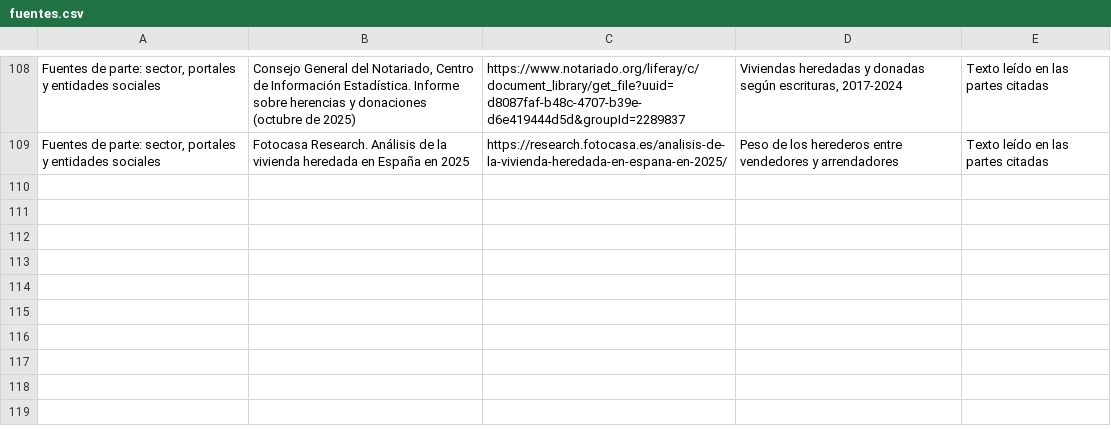
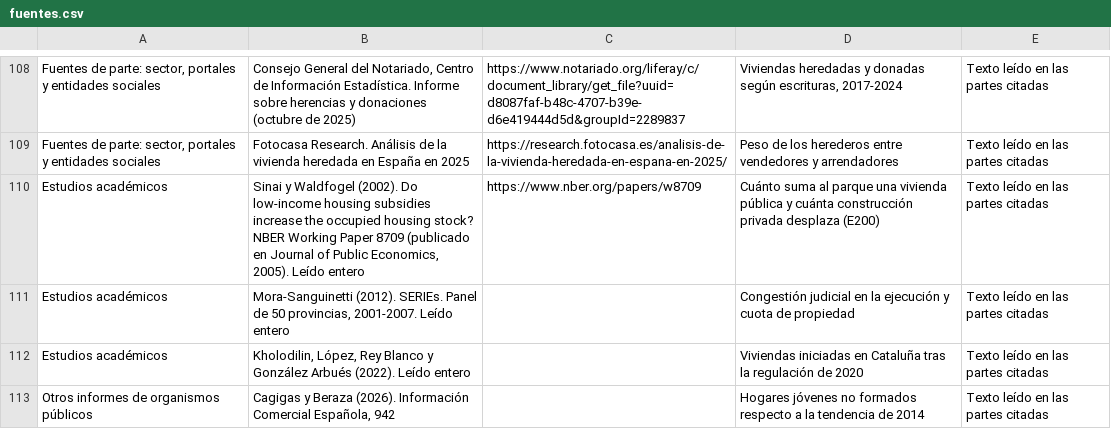
Before and after one commit to jcs-portal/soih-vivienda-espana, a CSV file: 12_Cases/Vivienda Espana/datos/fuentes.csv, drawn as a sheet; only a part is shown, gaps mark what is left out; the diff names each change by its address in the sheet, - before the commit and + after, or states it on an @@ line.

```diff
--- a/12_Cases/Vivienda Espana/datos/fuentes.csv
+++ b/12_Cases/Vivienda Espana/datos/fuentes.csv
+row 110: Estudios académicos | Sinai y Waldfogel (2002). Do low-income housing subsidies increase the occupied housing stock? NBER Working Paper 8709 (publicado en Journal of Public Economics, 2005). Leído entero | https://www.nber.org/papers/w8709 | Cuánto suma al parque una vivienda pública y cuánta construcción privada desplaza (E200) | Texto leído en las partes citadas
+row 111: Estudios académicos | Mora-Sanguinetti (2012). SERIEs. Panel de 50 provincias, 2001-2007. Leído entero |  | Congestión judicial en la ejecución y cuota de propiedad | Texto leído en las partes citadas
+row 112: Estudios académicos | Kholodilin, López, Rey Blanco y González Arbués (2022). Leído entero |  | Viviendas iniciadas en Cataluña tras la regulación de 2020 | Texto leído en las partes citadas
+row 113: Otros informes de organismos públicos | Cagigas y Beraza (2026). Información Comercial Española, 942 |  | Hogares jóvenes no formados respecto a la tendencia de 2014 | Texto leído en las partes citadas
```
Also changed, not shown: 12_Cases/Vivienda Espana/datos/bucles.csv, 12_Cases/Vivienda Espana/datos/escenarios.csv, 44 other files.
